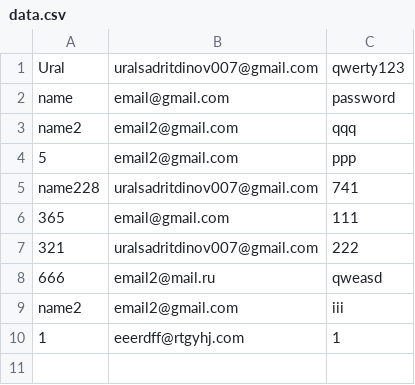
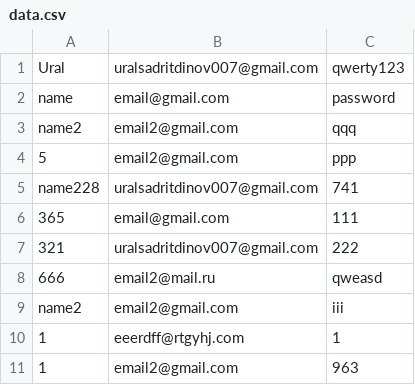
Before and after one commit to EvilKashmir/ThirdSemestr, a CSV file: src/lesson7/src/main/java/ru/itis/data.csv, drawn as a sheet.

```diff
--- a/src/lesson7/src/main/java/ru/itis/data.csv
+++ b/src/lesson7/src/main/java/ru/itis/data.csv
@@ -10 +10,2 @@
 "1","eeerdff@rtgyhj.com","1"
+"1","email2@gmail.com","963"
```
Also changed, not shown: 22 other files.
